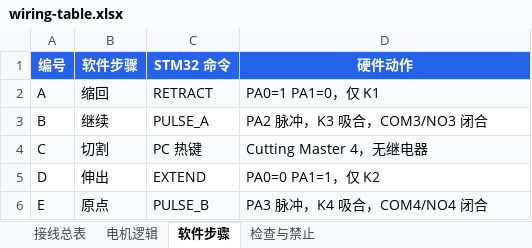
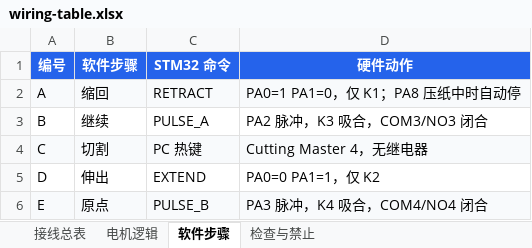
Before and after one commit to chenminsay2025/papercutting, an Excel workbook: docs/wiring-table.xlsx, sheet 软件步骤, drawn as a sheet; values as stored, in another font and other column widths than the file's, no borders; the diff names each change by its address in the sheet, - before the commit and + after, or states it on an @@ line.

```diff
--- a/docs/wiring-table.xlsx (sheet 软件步骤)
+++ b/docs/wiring-table.xlsx (sheet 软件步骤)
-D2 (硬件动作): PA0=1 PA1=0，仅 K1
+D2 (硬件动作): PA0=1 PA1=0，仅 K1；PA8 压纸中时自动停
```
Also changed, not shown: sheet 接线总表, sheet 检查与禁止, 32 other files.
